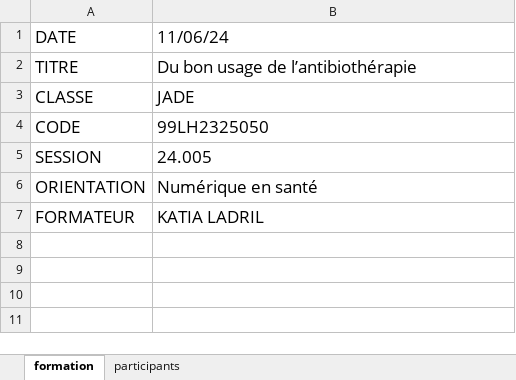
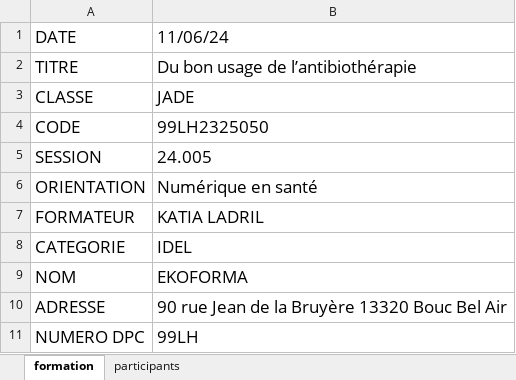
Before and after one commit to sfinx13/generator-doc-ekoforma, an Excel workbook: static/99LH2325050.xlsx, sheet formation, drawn as a sheet; values as stored, in another font and other column widths than the file's, no borders; the diff names each change by its address in the sheet, - before the commit and + after, or states it on an @@ line.

```diff
--- a/static/99LH2325050.xlsx (sheet formation)
+++ b/static/99LH2325050.xlsx (sheet formation)
+row 8: CATEGORIE | IDEL
+row 9: NOM | EKOFORMA
+row 10: ADRESSE | 90 rue Jean de la Bruyère 13320 Bouc Bel Air
+row 11: NUMERO DPC | 99LH
```
Also changed, not shown: static/99LH2325001.xlsx, 5 other files.
